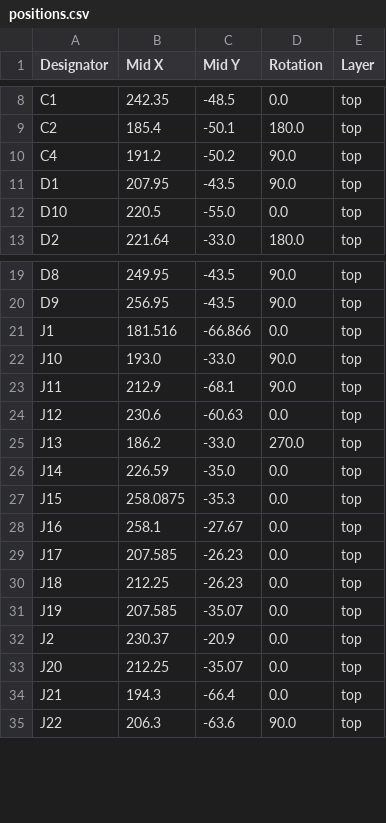
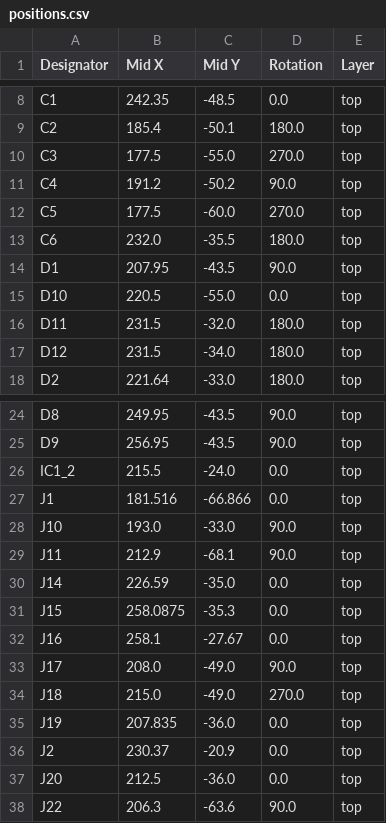
Before and after one commit to martinsram3k/Node-Smart-Clock, a CSV file: pcb/esp_smart_clock/production/positions.csv, drawn as a sheet; only a part is shown, gaps mark what is left out; the diff covers the shown part only.

Commit message:
Update BOM and add new PCB autosave files
Expanded the BOM table in README.md with detailed component information and pricing. Added new KiCad PCB autosave files and updated production backups and related CSVs for the esp_smart_clock project.

```diff
--- a/pcb/esp_smart_clock/production/positions.csv
+++ b/pcb/esp_smart_clock/production/positions.csv
@@ -9,5 +9,10 @@ C1,242.35,-48.5,0.0,top
 C2,185.4,-50.1,180.0,top
+C3,177.5,-55.0,270.0,top
 C4,191.2,-50.2,90.0,top
+C5,177.5,-60.0,270.0,top
+C6,232.0,-35.5,180.0,top
 D1,207.95,-43.5,90.0,top
 D10,220.5,-55.0,0.0,top
+D11,231.5,-32.0,180.0,top
+D12,231.5,-34.0,180.0,top
 D2,221.64,-33.0,180.0,top
@@ -20,2 +25,3 @@ D8,249.95,-43.5,90.0,top
 D9,256.95,-43.5,90.0,top
+IC1_2,215.5,-24.0,0.0,top
 J1,181.516,-66.866,0.0,top
@@ -23,4 +29,2 @@ J10,193.0,-33.0,90.0,top
 J11,212.9,-68.1,90.0,top
-J12,230.6,-60.63,0.0,top
-J13,186.2,-33.0,270.0,top
 J14,226.59,-35.0,0.0,top
@@ -28,8 +32,7 @@ J15,258.0875,-35.3,0.0,top
 J16,258.1,-27.67,0.0,top
-J17,207.585,-26.23,0.0,top
-J18,212.25,-26.23,0.0,top
-J19,207.585,-35.07,0.0,top
+J17,208.0,-49.0,90.0,top
+J18,215.0,-49.0,270.0,top
+J19,207.835,-36.0,0.0,top
 J2,230.37,-20.9,0.0,top
-J20,212.25,-35.07,0.0,top
-J21,194.3,-66.4,0.0,top
+J20,212.5,-36.0,0.0,top
 J22,206.3,-63.6,90.0,top
```
Also changed, not shown: 7 added rows elsewhere in this file, pcb/esp_smart_clock/production/bom.csv, pcb/esp_smart_clock/production/designators.csv, 9 other files.
